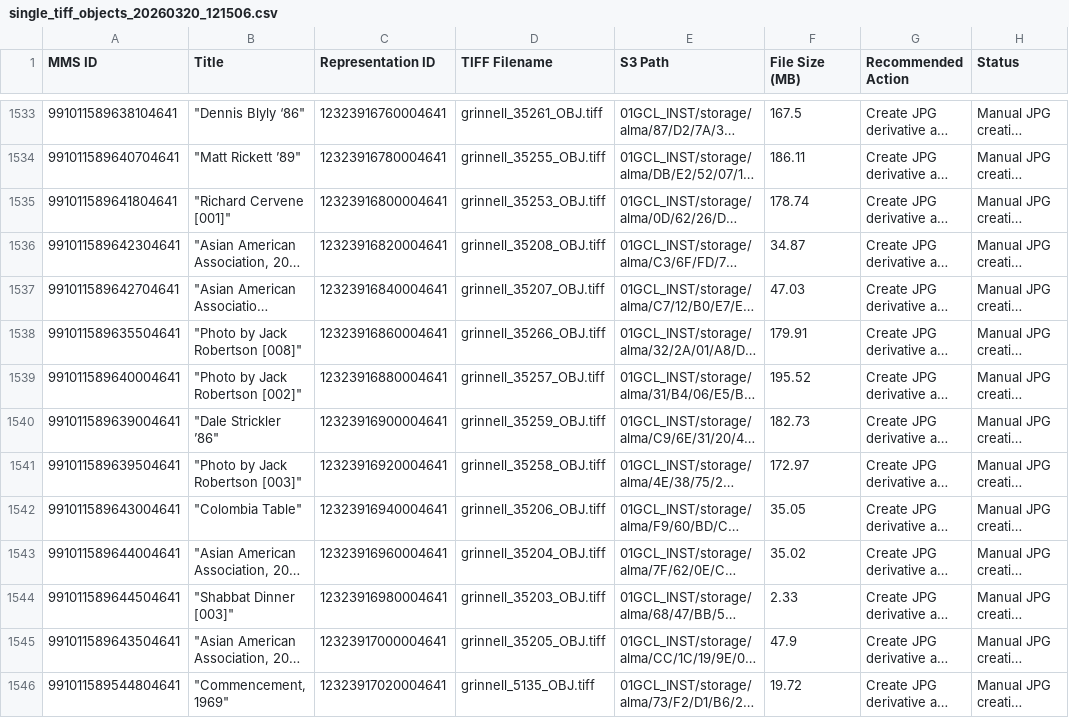
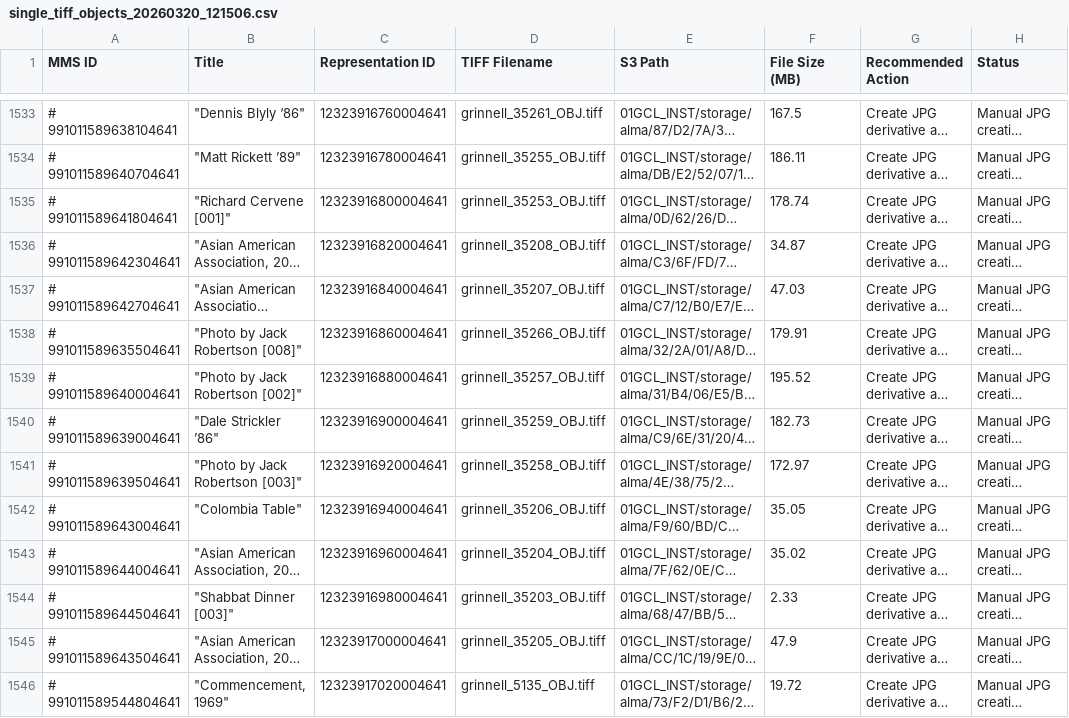
Before and after one commit to Digital-Grinnell/CABB, a CSV file: single_tiff_objects_20260320_121506.csv, drawn as a sheet; only a part is shown, gaps mark what is left out; long unchanged cells end in …; the diff covers the shown part only; the diff names each change by its address in the sheet, - before the commit and + after, or states it on an @@ line.

```diff
--- a/single_tiff_objects_20260320_121506.csv
+++ b/single_tiff_objects_20260320_121506.csv
-A1533 (MMS ID): 991011589638104641
+A1533 (MMS ID): # 991011589638104641
-A1534 (MMS ID): 991011589640704641
+A1534 (MMS ID): # 991011589640704641
-A1535 (MMS ID): 991011589641804641
+A1535 (MMS ID): # 991011589641804641
-A1536 (MMS ID): 991011589642304641
+A1536 (MMS ID): # 991011589642304641
-A1537 (MMS ID): 991011589642704641
+A1537 (MMS ID): # 991011589642704641
-A1538 (MMS ID): 991011589635504641
+A1538 (MMS ID): # 991011589635504641
-A1539 (MMS ID): 991011589640004641
+A1539 (MMS ID): # 991011589640004641
-A1540 (MMS ID): 991011589639004641
+A1540 (MMS ID): # 991011589639004641
-A1541 (MMS ID): 991011589639504641
+A1541 (MMS ID): # 991011589639504641
-A1542 (MMS ID): 991011589643004641
+A1542 (MMS ID): # 991011589643004641
-A1543 (MMS ID): 991011589644004641
+A1543 (MMS ID): # 991011589644004641
-A1544 (MMS ID): 991011589644504641
+A1544 (MMS ID): # 991011589644504641
-A1545 (MMS ID): 991011589643504641
+A1545 (MMS ID): # 991011589643504641
-A1546 (MMS ID): 991011589544804641
+A1546 (MMS ID): # 991011589544804641
```
Also changed, not shown: 83 edited cells elsewhere in this file.
